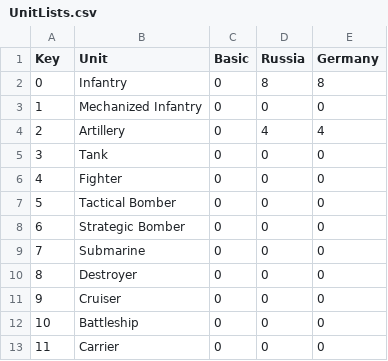
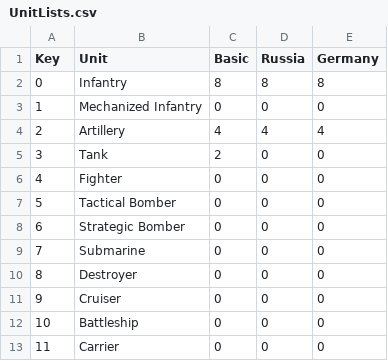
Before and after one commit to colin314/AxisAndAlliesSimulator, a CSV file: UnitLists.csv, drawn as a sheet.

```diff
--- a/UnitLists.csv
+++ b/UnitLists.csv
@@ -1,6 +1,6 @@
 Key,Unit,Basic,Russia,Germany
-0,Infantry,0,8,8
+0,Infantry,8,8,8
 1,Mechanized Infantry,0,0,0
-2,Artillery,0,4,4
-3,Tank,0,0,0
+2,Artillery,4,4,4
+3,Tank,2,0,0
 4,Fighter,0,0,0
```
Also changed, not shown: UnitProfiles_Basic.csv, 2 other files.
